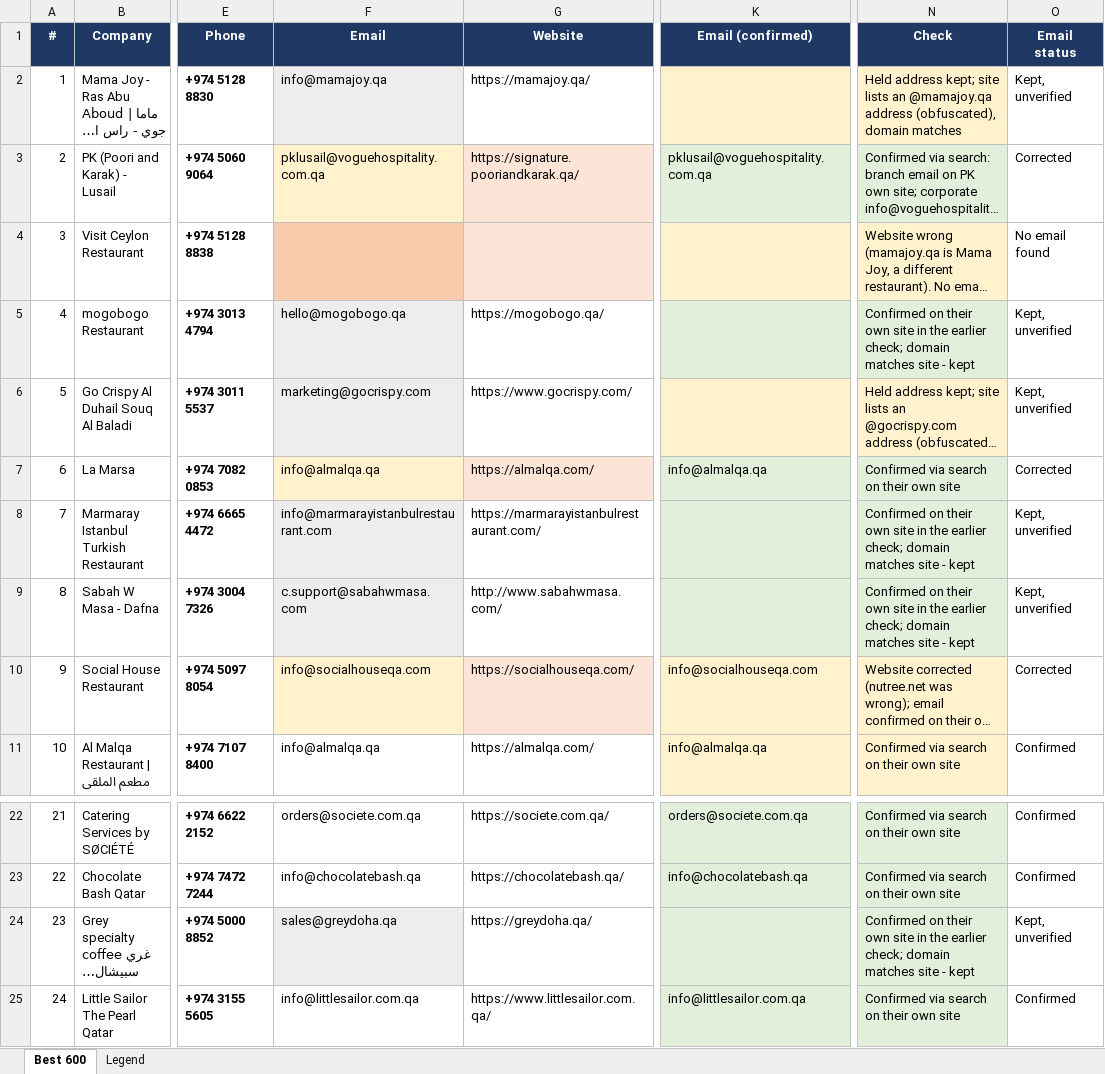
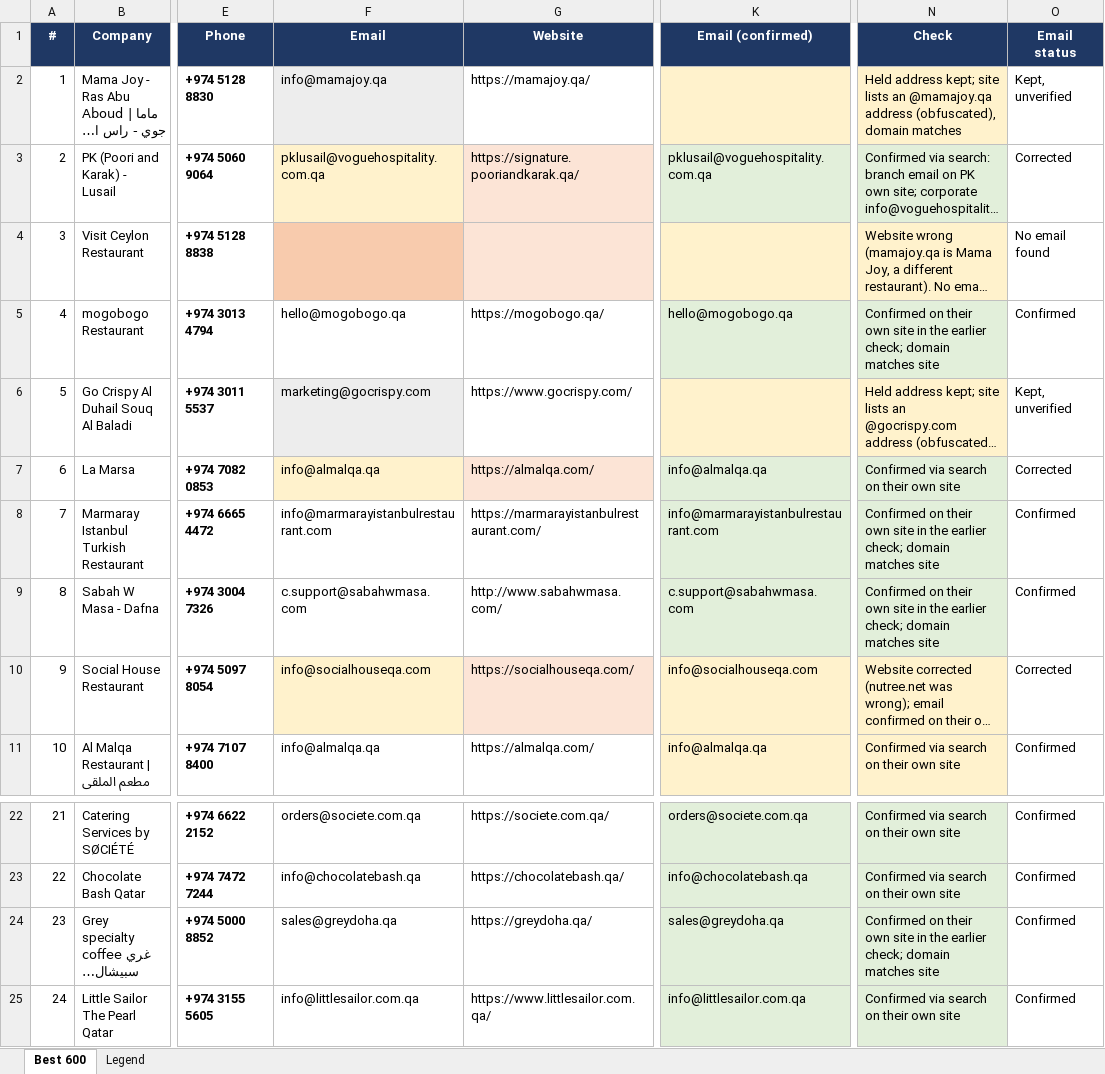
Before and after one commit to ferasshorbaji1-tech/Tech, an Excel workbook: leads/Master_Leads_-_Best_600_verified.xlsx, sheet Best 600, drawn as a sheet; only a part is shown, gaps mark what is left out; long unchanged cells end in …; values as stored, in another font and other column widths than the file's, no borders; the diff names each change by its address in the sheet, - before the commit and + after, or states it on an @@ line.

```diff
--- a/leads/Master_Leads_-_Best_600_verified.xlsx (sheet Best 600)
+++ b/leads/Master_Leads_-_Best_600_verified.xlsx (sheet Best 600)
-F5 fill: #EDEDED
+F5 fill: none
-K5 (Email (confirmed)): (empty)
+K5 (Email (confirmed)): hello@mogobogo.qa
-N5 (Check): …matches site - kept
+N5 (Check): …matches site
-O5 (Email status): Kept, unverified
+O5 (Email status): Confirmed
-F8:F9 fill: #EDEDED
+F8:F9 fill: none
-K8 (Email (confirmed)): (empty)
+K8 (Email (confirmed)): info@marmarayistanbulrestaurant.com
-N8:N9 (Check): …matches site - kept
+N8:N9 (Check): …matches site
-O8:O9 (Email status): Kept, unverified
+O8:O9 (Email status): Confirmed
-K9 (Email (confirmed)): (empty)
+K9 (Email (confirmed)): c.support@sabahwmasa.com
-F24 fill: #EDEDED
+F24 fill: none
-K24 (Email (confirmed)): (empty)
+K24 (Email (confirmed)): sales@greydoha.qa
-N24 (Check): …matches site - kept
+N24 (Check): …matches site
-O24 (Email status): Kept, unverified
+O24 (Email status): Confirmed
```
Also changed, not shown: 1 other file.
